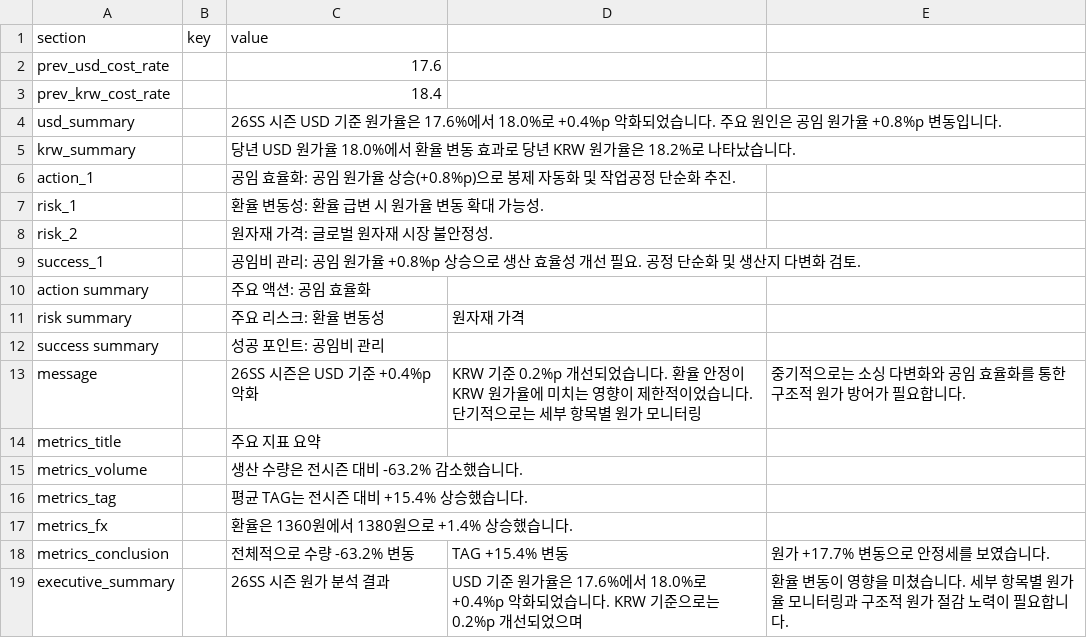
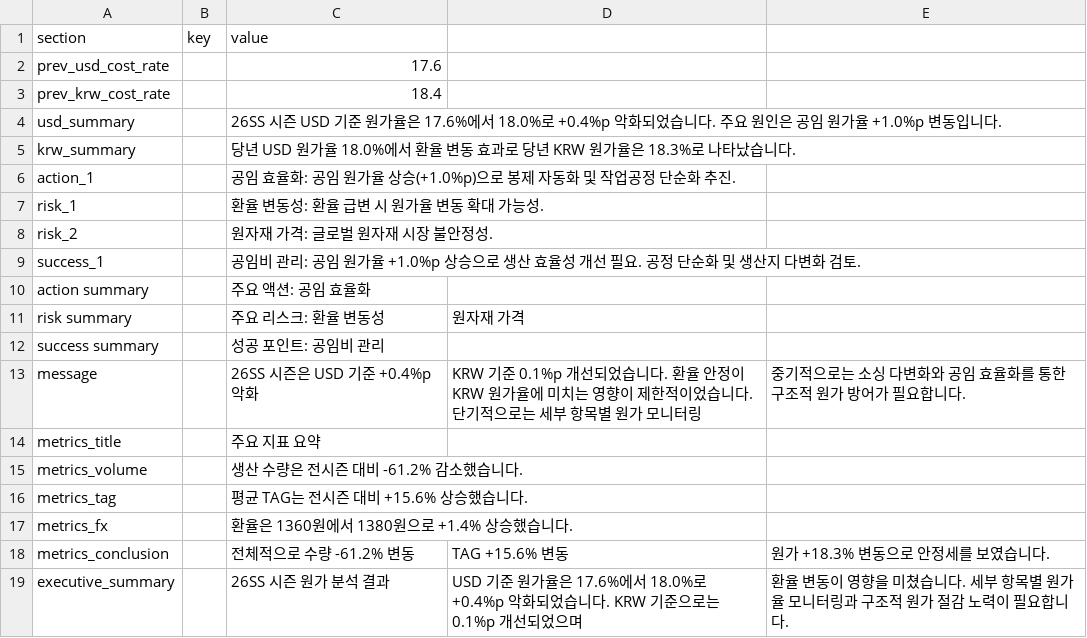
Before and after one commit to jeehye1220/cost-dashboard, a CSV file: public/COST RAW/26SS/M_insight_26ss.csv, drawn as a sheet.

```diff
--- a/public/COST RAW/26SS/M_insight_26ss.csv
+++ b/public/COST RAW/26SS/M_insight_26ss.csv
@@ -3,8 +3,8 @@ prev_usd_cost_rate,,17.6
 prev_krw_cost_rate,,18.4
-usd_summary,,26SS 시즌 USD 기준 원가율은 17.6%에서 18.0%로 +0.4%p 악화되었습니다. 주요 원인은 공임 원가율 +0.8%p 변동입니다.
-krw_summary,,당년 USD 원가율 18.0%에서 환율 변동 효과로 당년 KRW 원가율은 18.2%로 나타났습니다.
-action_1,,공임 효율화: 공임 원가율 상승(+0.8%p)으로 봉제 자동화 및 작업공정 단순화 추진.
+usd_summary,,26SS 시즌 USD 기준 원가율은 17.6%에서 18.0%로 +0.4%p 악화되었습니다. 주요 원인은 공임 원가율 +1.0%p 변동입니다.
+krw_summary,,당년 USD 원가율 18.0%에서 환율 변동 효과로 당년 KRW 원가율은 18.3%로 나타났습니다.
+action_1,,공임 효율화: 공임 원가율 상승(+1.0%p)으로 봉제 자동화 및 작업공정 단순화 추진.
 risk_1,,환율 변동성: 환율 급변 시 원가율 변동 확대 가능성.
 risk_2,,원자재 가격: 글로벌 원자재 시장 불안정성.
-success_1,,공임비 관리: 공임 원가율 +0.8%p 상승으로 생산 효율성 개선 필요. 공정 단순화 및 생산지 다변화 검토.
+success_1,,공임비 관리: 공임 원가율 +1.0%p 상승으로 생산 효율성 개선 필요. 공정 단순화 및 생산지 다변화 검토.
 action summary,,주요 액션: 공임 효율화
@@ -12,8 +12,8 @@ risk summary,,주요 리스크: 환율 변동성, 원자재 가격
 success summary,,성공 포인트: 공임비 관리
-message,,26SS 시즌은 USD 기준 +0.4%p 악화, KRW 기준 0.2%p 개선되었습니다. 환율 안정이 KRW 원가율에 미치는 영향이 제한적이었습니다. 단기적으로는 세부 항목별 원가 모니터링, 중기적으로는 소싱 다변화와 공임 효율화를 통한 구조적 원가 방어가 필요합니다.
+message,,26SS 시즌은 USD 기준 +0.4%p 악화, KRW 기준 0.1%p 개선되었습니다. 환율 안정이 KRW 원가율에 미치는 영향이 제한적이었습니다. 단기적으로는 세부 항목별 원가 모니터링, 중기적으로는 소싱 다변화와 공임 효율화를 통한 구조적 원가 방어가 필요합니다.
 metrics_title,,주요 지표 요약
-metrics_volume,,생산 수량은 전시즌 대비 -63.2% 감소했습니다.
-metrics_tag,,평균 TAG는 전시즌 대비 +15.4% 상승했습니다.
+metrics_volume,,생산 수량은 전시즌 대비 -61.2% 감소했습니다.
+metrics_tag,,평균 TAG는 전시즌 대비 +15.6% 상승했습니다.
 metrics_fx,,환율은 1360원에서 1380원으로 +1.4% 상승했습니다.
-metrics_conclusion,,전체적으로 수량 -63.2% 변동, TAG +15.4% 변동, 원가 +17.7% 변동으로 안정세를 보였습니다.
-executive_summary,,26SS 시즌 원가 분석 결과, USD 기준 원가율은 17.6%에서 18.0%로 +0.4%p 악화되었습니다. KRW 기준으로는 0.2%p 개선되었으며, 환율 변동이 영향을 미쳤습니다. 세부 항목별 원가율 모니터링과 구조적 원가 절감 노력이 필요합니다.
+metrics_conclusion,,전체적으로 수량 -61.2% 변동, TAG +15.6% 변동, 원가 +18.3% 변동으로 안정세를 보였습니다.
+executive_summary,,26SS 시즌 원가 분석 결과, USD 기준 원가율은 17.6%에서 18.0%로 +0.4%p 악화되었습니다. KRW 기준으로는 0.1%p 개선되었으며, 환율 변동이 영향을 미쳤습니다. 세부 항목별 원가율 모니터링과 구조적 원가 절감 노력이 필요합니다.
```
Also changed, not shown: 22 other files.
